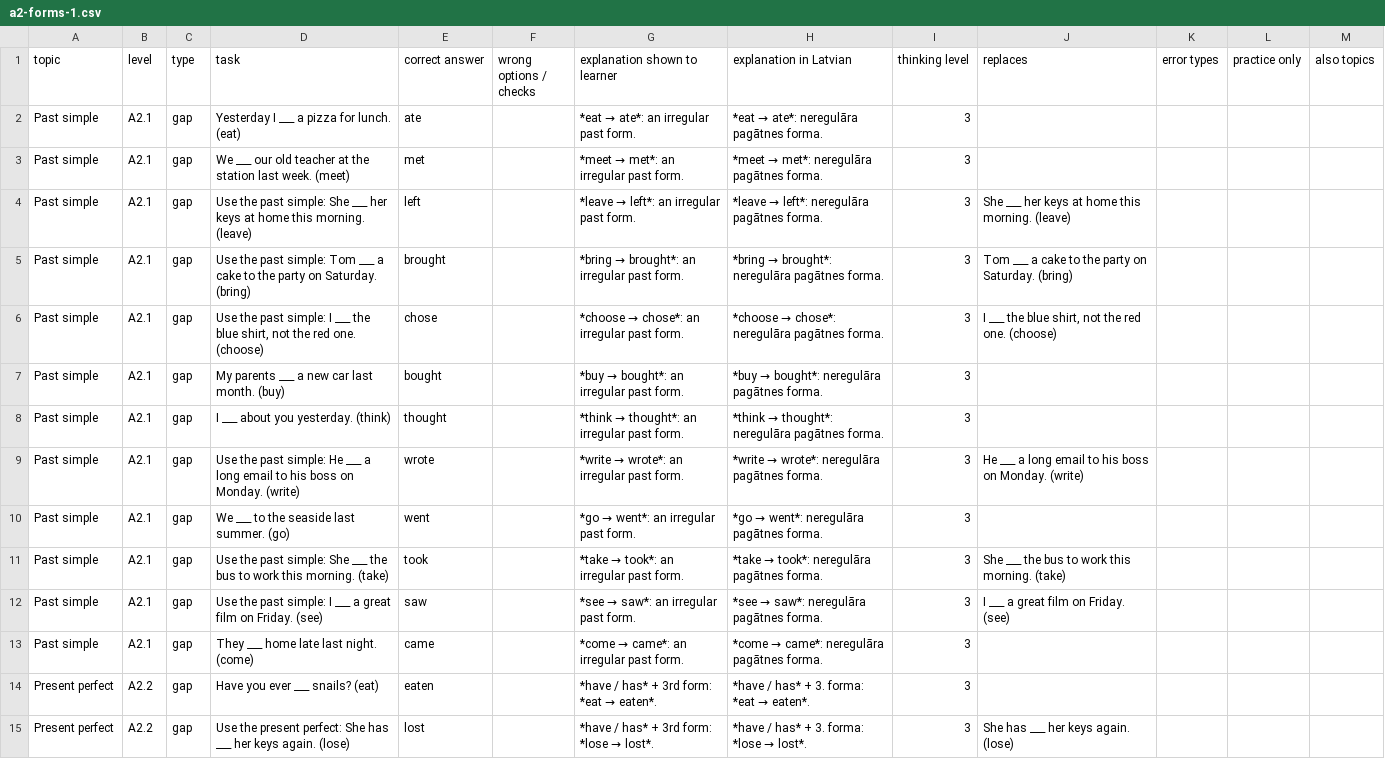
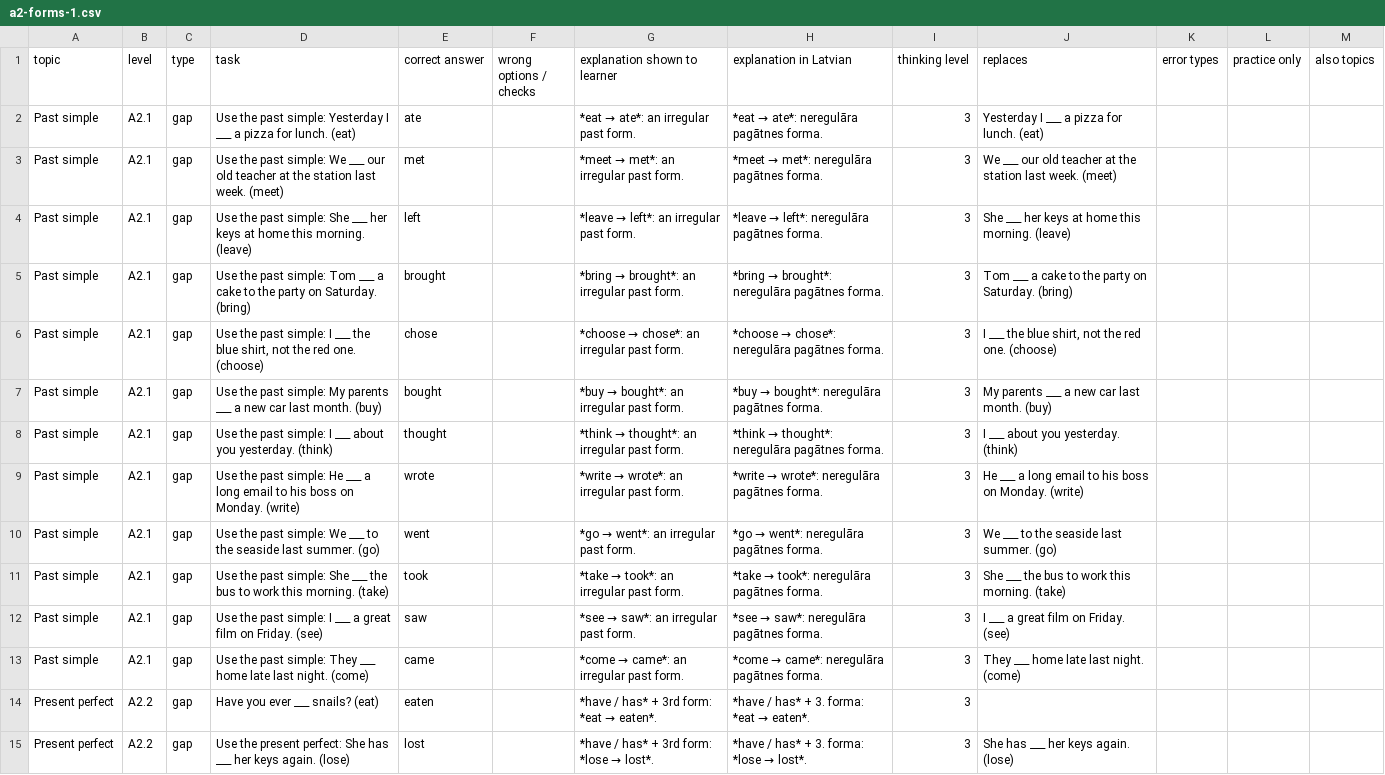
Before and after one commit to inga-cmyk/englishfever, a CSV file: docs/task-drafts/a2-forms-1.csv, drawn as a sheet; only a part is shown.

```diff
--- a/docs/task-drafts/a2-forms-1.csv
+++ b/docs/task-drafts/a2-forms-1.csv
@@ -1,4 +1,4 @@
 topic,level,type,task,correct answer,wrong options / checks,explanation shown to learner,explanation in Latvian,thinking level,replaces,error types,practice only,also topics
-Past simple,A2.1,gap,Yesterday I ___ a pizza for lunch. (eat),ate,,*eat → ate*: an irregular past form.,*eat → ate*: neregulāra pagātnes forma.,3,,,,
-Past simple,A2.1,gap,We ___ our old teacher at the station last week. (meet),met,,*meet → met*: an irregular past form.,*meet → met*: neregulāra pagātnes forma.,3,,,,
+Past simple,A2.1,gap,Use the past simple: Yesterday I ___ a pizza for lunch. (eat),ate,,*eat → ate*: an irregular past form.,*eat → ate*: neregulāra pagātnes forma.,3,Yesterday I ___ a pizza for lunch. (eat),,,
+Past simple,A2.1,gap,Use the past simple: We ___ our old teacher at the station last week. (meet),met,,*meet → met*: an irregular past form.,*meet → met*: neregulāra pagātnes forma.,3,We ___ our old teacher at the station last week. (meet),,,
 Past simple,A2.1,gap,Use the past simple: She ___ her keys at home this morning. (leave),left,,*leave → left*: an irregular past form.,*leave → left*: neregulāra pagātnes forma.,3,She ___ her keys at home this morning. (leave),,,
@@ -6,9 +6,9 @@ Past simple,A2.1,gap,Use the past simple: Tom ___ a cake to the party on Saturda
 Past simple,A2.1,gap,"Use the past simple: I ___ the blue shirt, not the red one. (choose)",chose,,*choose → chose*: an irregular past form.,*choose → chose*: neregulāra pagātnes forma.,3,"I ___ the blue shirt, not the red one. (choose)",,,
-Past simple,A2.1,gap,My parents ___ a new car last month. (buy),bought,,*buy → bought*: an irregular past form.,*buy → bought*: neregulāra pagātnes forma.,3,,,,
-Past simple,A2.1,gap,I ___ about you yesterday. (think),thought,,*think → thought*: an irregular past form.,*think → thought*: neregulāra pagātnes forma.,3,,,,
+Past simple,A2.1,gap,Use the past simple: My parents ___ a new car last month. (buy),bought,,*buy → bought*: an irregular past form.,*buy → bought*: neregulāra pagātnes forma.,3,My parents ___ a new car last month. (buy),,,
+Past simple,A2.1,gap,Use the past simple: I ___ about you yesterday. (think),thought,,*think → thought*: an irregular past form.,*think → thought*: neregulāra pagātnes forma.,3,I ___ about you yesterday. (think),,,
 Past simple,A2.1,gap,Use the past simple: He ___ a long email to his boss on Monday. (write),wrote,,*write → wrote*: an irregular past form.,*write → wrote*: neregulāra pagātnes forma.,3,He ___ a long email to his boss on Monday. (write),,,
-Past simple,A2.1,gap,We ___ to the seaside last summer. (go),went,,*go → went*: an irregular past form.,*go → went*: neregulāra pagātnes forma.,3,,,,
+Past simple,A2.1,gap,Use the past simple: We ___ to the seaside last summer. (go),went,,*go → went*: an irregular past form.,*go → went*: neregulāra pagātnes forma.,3,We ___ to the seaside last summer. (go),,,
 Past simple,A2.1,gap,Use the past simple: She ___ the bus to work this morning. (take),took,,*take → took*: an irregular past form.,*take → took*: neregulāra pagātnes forma.,3,She ___ the bus to work this morning. (take),,,
 Past simple,A2.1,gap,Use the past simple: I ___ a great film on Friday. (see),saw,,*see → saw*: an irregular past form.,*see → saw*: neregulāra pagātnes forma.,3,I ___ a great film on Friday. (see),,,
-Past simple,A2.1,gap,They ___ home late last night. (come),came,,*come → came*: an irregular past form.,*come → came*: neregulāra pagātnes forma.,3,,,,
+Past simple,A2.1,gap,Use the past simple: They ___ home late last night. (come),came,,*come → came*: an irregular past form.,*come → came*: neregulāra pagātnes forma.,3,They ___ home late last night. (come),,,
 Present perfect,A2.2,gap,Have you ever ___ snails? (eat),eaten,,*have / has* + 3rd form: *eat → eaten*.,*have / has* + 3. forma: *eat → eaten*.,3,,,,
```
Also changed, not shown: docs/task-drafts/a2-big-1.csv, docs/task-drafts/a2-extras-1.csv, 9 other files.
